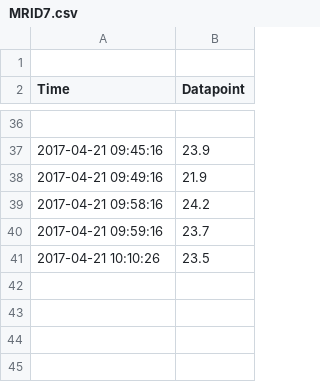
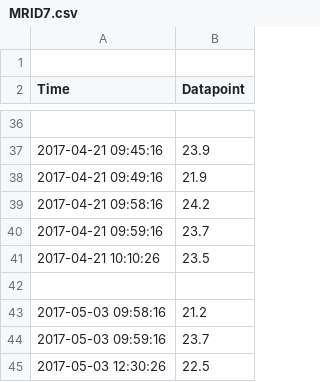
Before and after one commit to joyceg/data-values, a CSV file: datapoints/MRID7.csv, drawn as a sheet; only a part is shown, gaps mark what is left out.

Commit message:
updated MRID7

```diff
--- a/datapoints/MRID7.csv
+++ b/datapoints/MRID7.csv
@@ -41 +41,5 @@ Time,Datapoint
 2017-04-21 10:10:26,23.5
+
+2017-05-03 09:58:16,21.2
+2017-05-03 09:59:16,23.7
+2017-05-03 12:30:26,22.5
```
